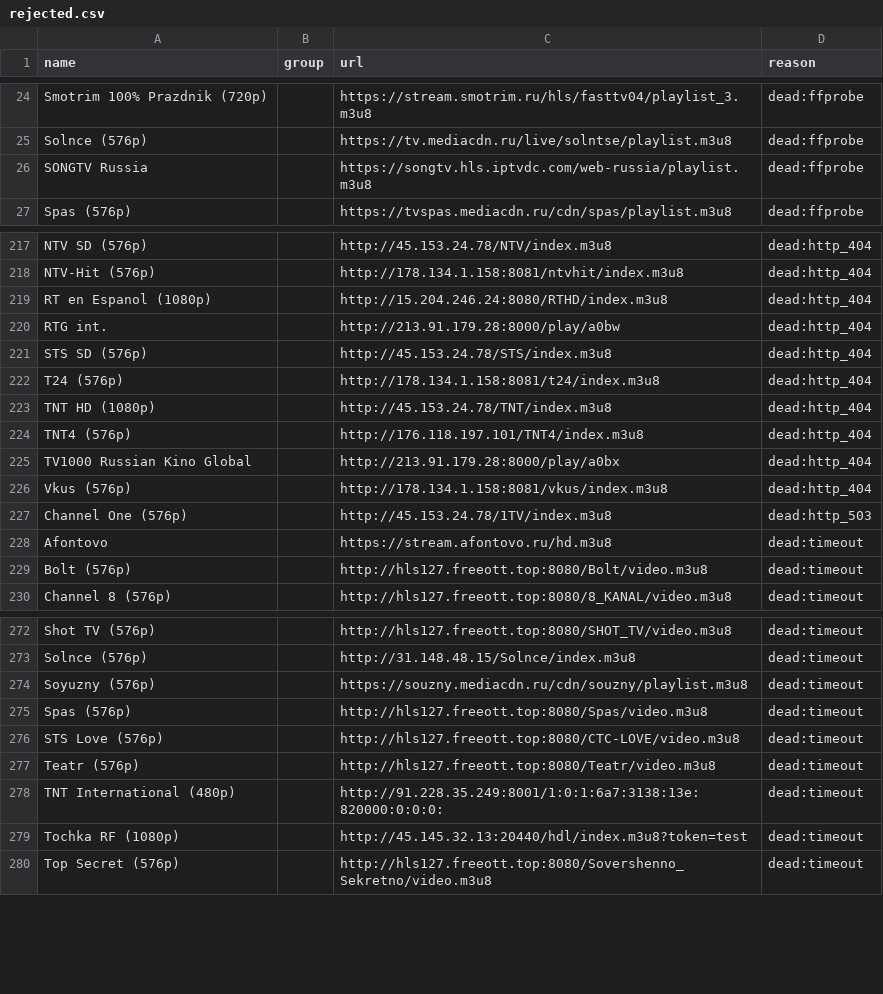
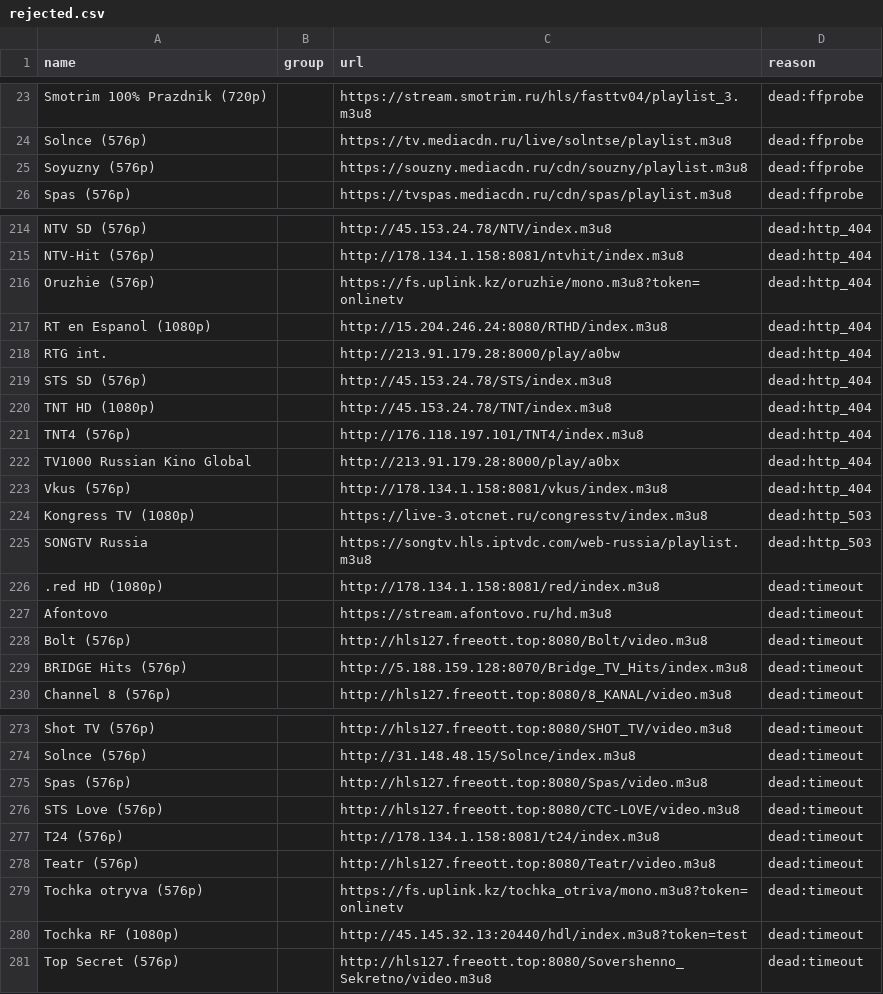
Before and after one commit to gvineon550-coder/8Z6evf3ezzM469, a CSV file: docs/rejected.csv, drawn as a sheet; only a part is shown, gaps mark what is left out; the diff covers the shown part only.

```diff
--- a/docs/rejected.csv
+++ b/docs/rejected.csv
@@ -25,3 +24,3 @@ Smotrim 100% Prazdnik (720p),,https://stream.smotrim.ru/hls/fasttv04/playlist_3.
 Solnce (576p),,https://tv.mediacdn.ru/live/solntse/playlist.m3u8,dead:ffprobe
-SONGTV Russia,,https://songtv.hls.iptvdc.com/web-russia/playlist.m3u8,dead:ffprobe
+Soyuzny (576p),,https://souzny.mediacdn.ru/cdn/souzny/playlist.m3u8,dead:ffprobe
 Spas (576p),,https://tvspas.mediacdn.ru/cdn/spas/playlist.m3u8,dead:ffprobe
@@ -218,2 +215,3 @@ NTV SD (576p),,http://45.153.24.78/NTV/index.m3u8,dead:http_404
 NTV-Hit (576p),,http://178.134.1.158:8081/ntvhit/index.m3u8,dead:http_404
+Oruzhie (576p),,https://fs.uplink.kz/oruzhie/mono.m3u8?token=onlinetv,dead:http_404
 RT en Espanol (1080p),,http://15.204.246.24:8080/RTHD/index.m3u8,dead:http_404
@@ -221,3 +219,2 @@ RTG int.,,http://213.91.179.28:8000/play/a0bw,dead:http_404
 STS SD (576p),,http://45.153.24.78/STS/index.m3u8,dead:http_404
-T24 (576p),,http://178.134.1.158:8081/t24/index.m3u8,dead:http_404
 TNT HD (1080p),,http://45.153.24.78/TNT/index.m3u8,dead:http_404
@@ -226,5 +223,8 @@ TV1000 Russian Kino Global,,http://213.91.179.28:8000/play/a0bx,dead:http_404
 Vkus (576p),,http://178.134.1.158:8081/vkus/index.m3u8,dead:http_404
-Channel One (576p),,http://45.153.24.78/1TV/index.m3u8,dead:http_503
+Kongress TV (1080p),,https://live-3.otcnet.ru/congresstv/index.m3u8,dead:http_503
+SONGTV Russia,,https://songtv.hls.iptvdc.com/web-russia/playlist.m3u8,dead:http_503
+.red HD (1080p),,http://178.134.1.158:8081/red/index.m3u8,dead:timeout
 Afontovo,,https://stream.afontovo.ru/hd.m3u8,dead:timeout
 Bolt (576p),,http://hls127.freeott.top:8080/Bolt/video.m3u8,dead:timeout
+BRIDGE Hits (576p),,http://5.188.159.128:8070/Bridge_TV_Hits/index.m3u8,dead:timeout
 Channel 8 (576p),,http://hls127.freeott.top:8080/8_KANAL/video.m3u8,dead:timeout
@@ -273,7 +274,7 @@ Shot TV (576p),,http://hls127.freeott.top:8080/SHOT_TV/video.m3u8,dead:timeout
 Solnce (576p),,http://31.148.48.15/Solnce/index.m3u8,dead:timeout
-Soyuzny (576p),,https://souzny.mediacdn.ru/cdn/souzny/playlist.m3u8,dead:timeout
 Spas (576p),,http://hls127.freeott.top:8080/Spas/video.m3u8,dead:timeout
 STS Love (576p),,http://hls127.freeott.top:8080/CTC-LOVE/video.m3u8,dead:timeout
+T24 (576p),,http://178.134.1.158:8081/t24/index.m3u8,dead:timeout
 Teatr (576p),,http://hls127.freeott.top:8080/Teatr/video.m3u8,dead:timeout
-TNT International (480p),,http://91.228.35.249:8001/1:0:1:6a7:3138:13e:820000:0:0:0:,dead:timeout
+Tochka otryva (576p),,https://fs.uplink.kz/tochka_otriva/mono.m3u8?token=onlinetv,dead:timeout
 Tochka RF (1080p),,http://45.145.32.13:20440/hdl/index.m3u8?token=test,dead:timeout
```
Also changed, not shown: 3 added rows, 4 removed rows, 1 moved row and 1 edited cell elsewhere in this file, docs/channels.csv, 15 other files.
